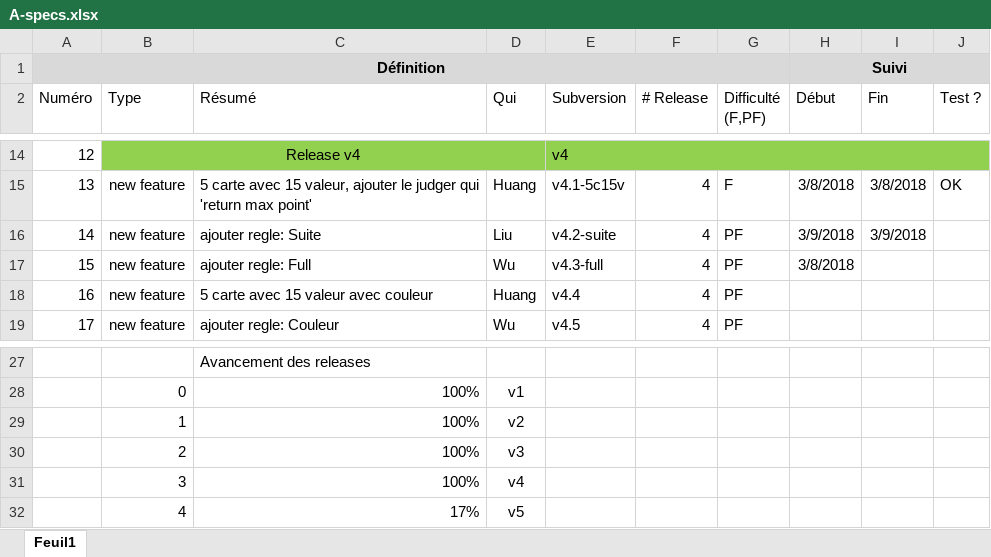
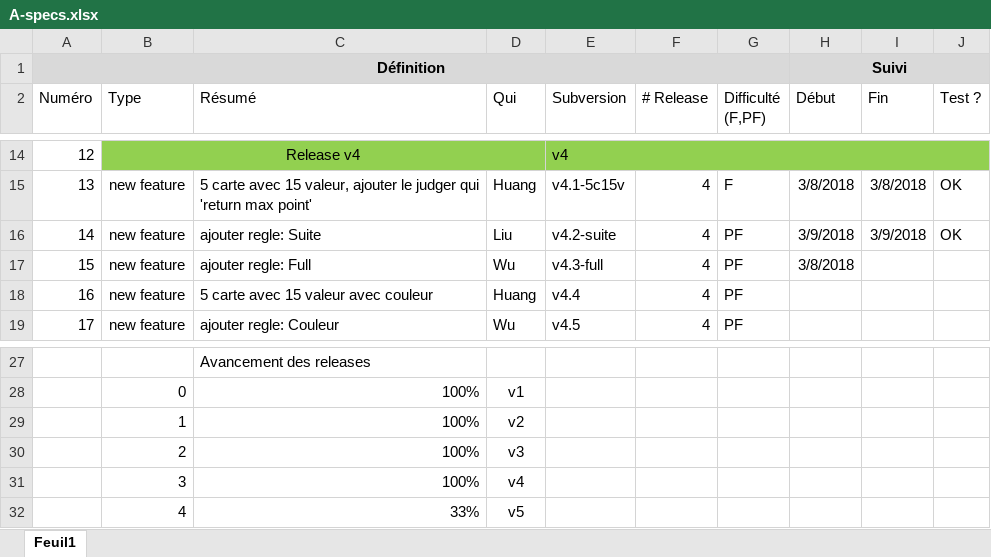
Before and after one commit to Raph-hsyuan/poker, an Excel workbook: A-specs.xlsx, sheet Feuil1, drawn as a sheet; only a part is shown, gaps mark what is left out; values as stored, in another font and other column widths than the file's, no borders; conditional formats not drawn; the diff names each change by its address in the sheet, - before the commit and + after, or states it on an @@ line.

```diff
--- a/A-specs.xlsx (sheet Feuil1)
+++ b/A-specs.xlsx (sheet Feuil1)
-J16 (Test ?): (empty)
+J16 (Test ?): OK
-C32 (Résumé): 17%
+C32 (Résumé): 33%
```
Also changed, not shown: 2 other files.
